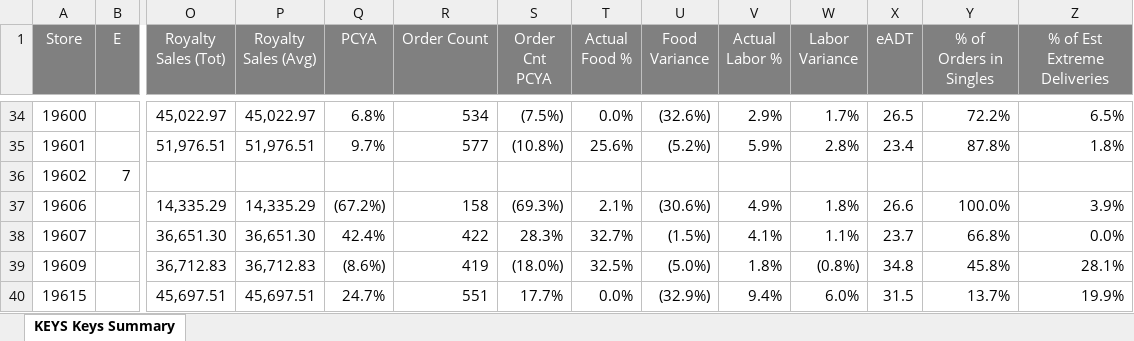
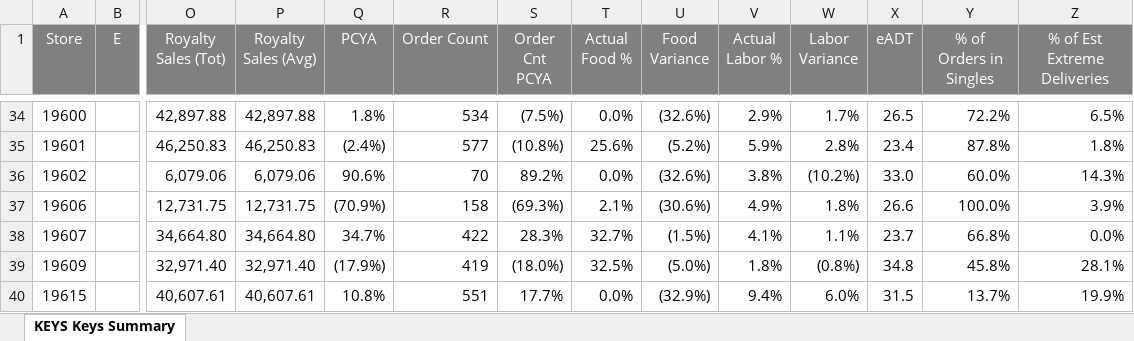
Before and after one commit to murilosporto-cpu/adt-extr-exceptions, an Excel workbook: franquias/pwr_reports/Keys Summary - Franquias (Stores)(2026-08-03 - 2026-08-09).xlsx, sheet KEYS Keys Summary, drawn as a sheet; only a part is shown, gaps mark what is left out; values as stored, in another font and other column widths than the file's, no borders; the diff covers the shown part only; the diff names each change by its address in the sheet, - before the commit and + after, or states it on an @@ line.

```diff
--- a/franquias/pwr_reports/Keys Summary - Franquias (Stores)(2026-08-03 - 2026-08-09).xlsx (sheet KEYS Keys Summary)
+++ b/franquias/pwr_reports/Keys Summary - Franquias (Stores)(2026-08-03 - 2026-08-09).xlsx (sheet KEYS Keys Summary)
-O34 (Royalty Sales (Tot)): 45,022.97
+O34 (Royalty Sales (Tot)): 42,897.88
-P34 (Royalty Sales (Avg)): 45,022.97
+P34 (Royalty Sales (Avg)): 42,897.88
-Q34 (PCYA): 6.8%
+Q34 (PCYA): 1.8%
-O35 (Royalty Sales (Tot)): 51,976.51
+O35 (Royalty Sales (Tot)): 46,250.83
-P35 (Royalty Sales (Avg)): 51,976.51
+P35 (Royalty Sales (Avg)): 46,250.83
-Q35 (PCYA): 9.7%
+Q35 (PCYA): (2.4%)
-B36 (E): 7
+B36 (E): (empty)
-O36 (Royalty Sales (Tot)): (empty)
+O36 (Royalty Sales (Tot)): 6,079.06
-P36 (Royalty Sales (Avg)): (empty)
+P36 (Royalty Sales (Avg)): 6,079.06
-Q36 (PCYA): (empty)
+Q36 (PCYA): 90.6%
-R36 (Order Count): (empty)
+R36 (Order Count): 70
-S36 (Order Cnt PCYA): (empty)
+S36 (Order Cnt PCYA): 89.2%
-T36 (Actual Food %): (empty)
+T36 (Actual Food %): 0.0%
-U36 (Food Variance): (empty)
+U36 (Food Variance): (32.6%)
-V36 (Actual Labor %): (empty)
+V36 (Actual Labor %): 3.8%
-W36 (Labor Variance): (empty)
+W36 (Labor Variance): (10.2%)
-X36 (eADT): (empty)
+X36 (eADT): 33.0
-Y36 (% of Orders in Singles): (empty)
+Y36 (% of Orders in Singles): 60.0%
-Z36 (% of Est Extreme Deliveries): (empty)
+Z36 (% of Est Extreme Deliveries): 14.3%
-O37 (Royalty Sales (Tot)): 14,335.29
+O37 (Royalty Sales (Tot)): 12,731.75
-P37 (Royalty Sales (Avg)): 14,335.29
+P37 (Royalty Sales (Avg)): 12,731.75
-Q37 (PCYA): (67.2%)
+Q37 (PCYA): (70.9%)
-O38 (Royalty Sales (Tot)): 36,651.30
+O38 (Royalty Sales (Tot)): 34,664.80
-P38 (Royalty Sales (Avg)): 36,651.30
+P38 (Royalty Sales (Avg)): 34,664.80
-Q38 (PCYA): 42.4%
+Q38 (PCYA): 34.7%
-O39 (Royalty Sales (Tot)): 36,712.83
+O39 (Royalty Sales (Tot)): 32,971.40
-P39 (Royalty Sales (Avg)): 36,712.83
+P39 (Royalty Sales (Avg)): 32,971.40
-Q39 (PCYA): (8.6%)
+Q39 (PCYA): (17.9%)
-O40 (Royalty Sales (Tot)): 45,697.51
+O40 (Royalty Sales (Tot)): 40,607.61
-P40 (Royalty Sales (Avg)): 45,697.51
+P40 (Royalty Sales (Avg)): 40,607.61
-Q40 (PCYA): 24.7%
+Q40 (PCYA): 10.8%
```
Also changed, not shown: 1 added row, 1 removed row and 654 edited cells elsewhere in this sheet, franquias/pwr_reports/KEYS Service Main Service Exceptions - Franquias (Stores)(2026-08-03 - 2026-08-09).xlsx, 3 other files.
